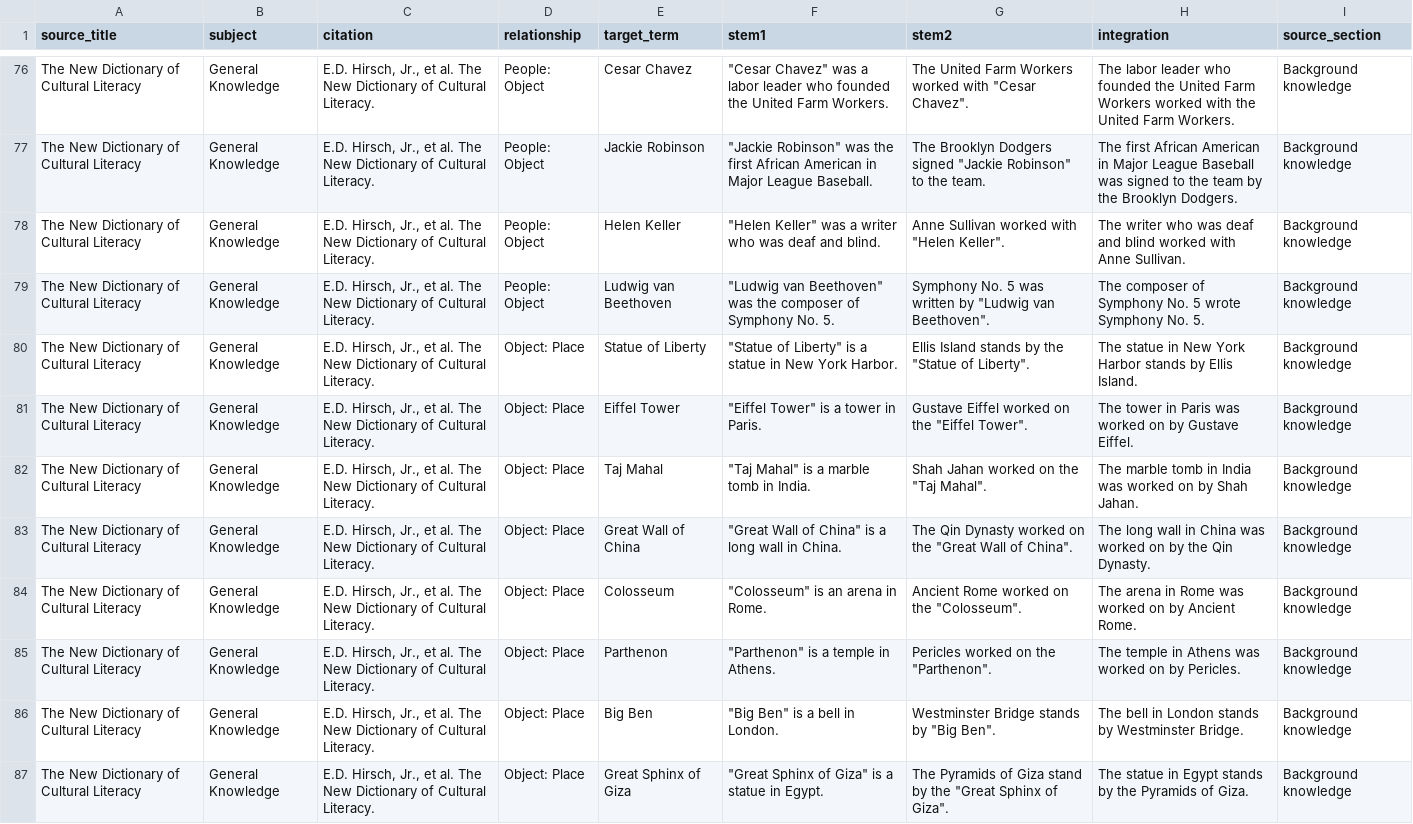
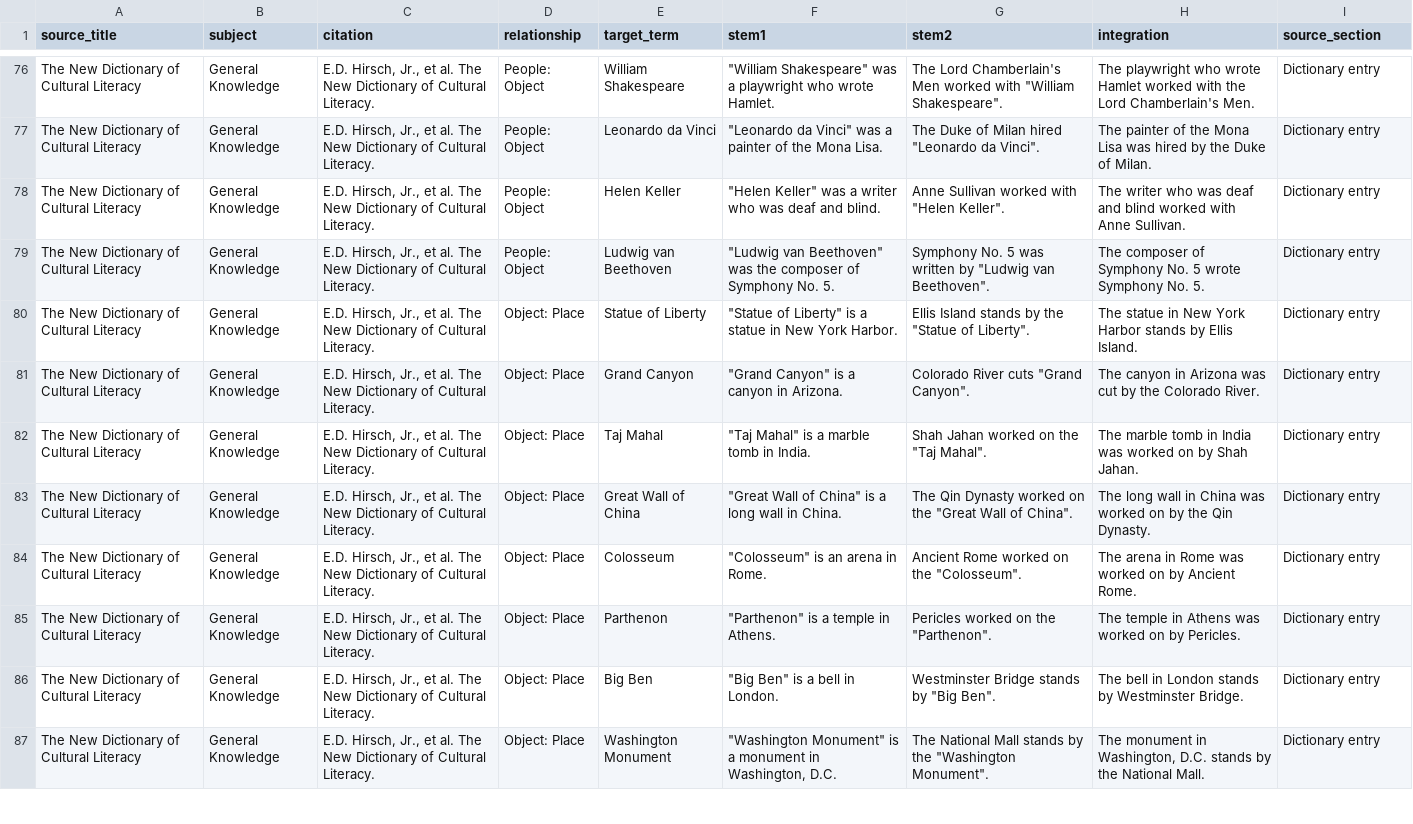
Before and after one commit to bailey-inglish/bailey-inglish.github.io, a CSV file: semantic-integration/semantic_integration_items.csv, drawn as a sheet; only a part is shown, gaps mark what is left out; the diff covers the shown part only; the diff names each change by its address in the sheet, - before the commit and + after, or states it on an @@ line.

```diff
--- a/semantic-integration/semantic_integration_items.csv
+++ b/semantic-integration/semantic_integration_items.csv
-E76 (target_term): Cesar Chavez
+E76 (target_term): William Shakespeare
-F76 (stem1): "Cesar Chavez" was a labor leader who founded the United Farm Workers.
+F76 (stem1): "William Shakespeare" was a playwright who wrote Hamlet.
-G76 (stem2): The United Farm Workers worked with "Cesar Chavez".
+G76 (stem2): The Lord Chamberlain's Men worked with "William Shakespeare".
-H76 (integration): The labor leader who founded the United Farm Workers worked with the United Farm Workers.
+H76 (integration): The playwright who wrote Hamlet worked with the Lord Chamberlain's Men.
-I76:I87 (source_section): Background knowledge
+I76:I87 (source_section): Dictionary entry
-E77 (target_term): Jackie Robinson
+E77 (target_term): Leonardo da Vinci
-F77 (stem1): "Jackie Robinson" was the first African American in Major League Baseball.
+F77 (stem1): "Leonardo da Vinci" was a painter of the Mona Lisa.
-G77 (stem2): The Brooklyn Dodgers signed "Jackie Robinson" to the team.
+G77 (stem2): The Duke of Milan hired "Leonardo da Vinci".
-H77 (integration): The first African American in Major League Baseball was signed to the team by the Brooklyn Dodgers.
+H77 (integration): The painter of the Mona Lisa was hired by the Duke of Milan.
-E81 (target_term): Eiffel Tower
+E81 (target_term): Grand Canyon
-F81 (stem1): "Eiffel Tower" is a tower in Paris.
+F81 (stem1): "Grand Canyon" is a canyon in Arizona.
-G81 (stem2): Gustave Eiffel worked on the "Eiffel Tower".
+G81 (stem2): Colorado River cuts "Grand Canyon".
-H81 (integration): The tower in Paris was worked on by Gustave Eiffel.
+H81 (integration): The canyon in Arizona was cut by the Colorado River.
-E87 (target_term): Great Sphinx of Giza
+E87 (target_term): Washington Monument
-F87 (stem1): "Great Sphinx of Giza" is a statue in Egypt.
+F87 (stem1): "Washington Monument" is a monument in Washington, D.C.
-G87 (stem2): The Pyramids of Giza stand by the "Great Sphinx of Giza".
+G87 (stem2): The National Mall stands by the "Washington Monument".
-H87 (integration): The statue in Egypt stands by the Pyramids of Giza.
+H87 (integration): The monument in Washington, D.C. stands by the National Mall.
```
Also changed, not shown: 86 edited cells elsewhere in this file, 1 other file.
